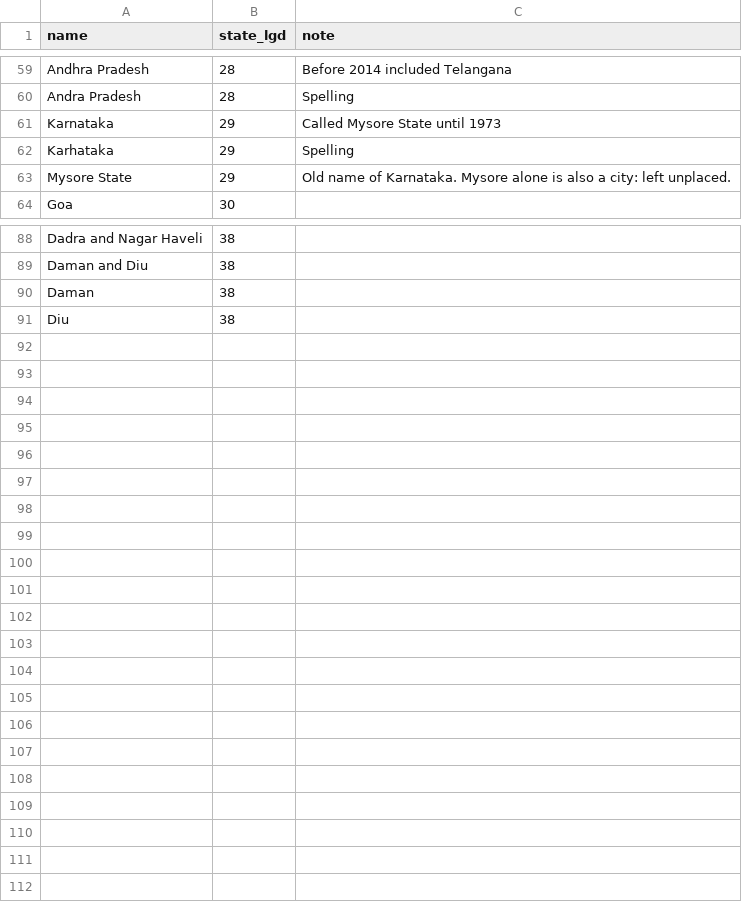
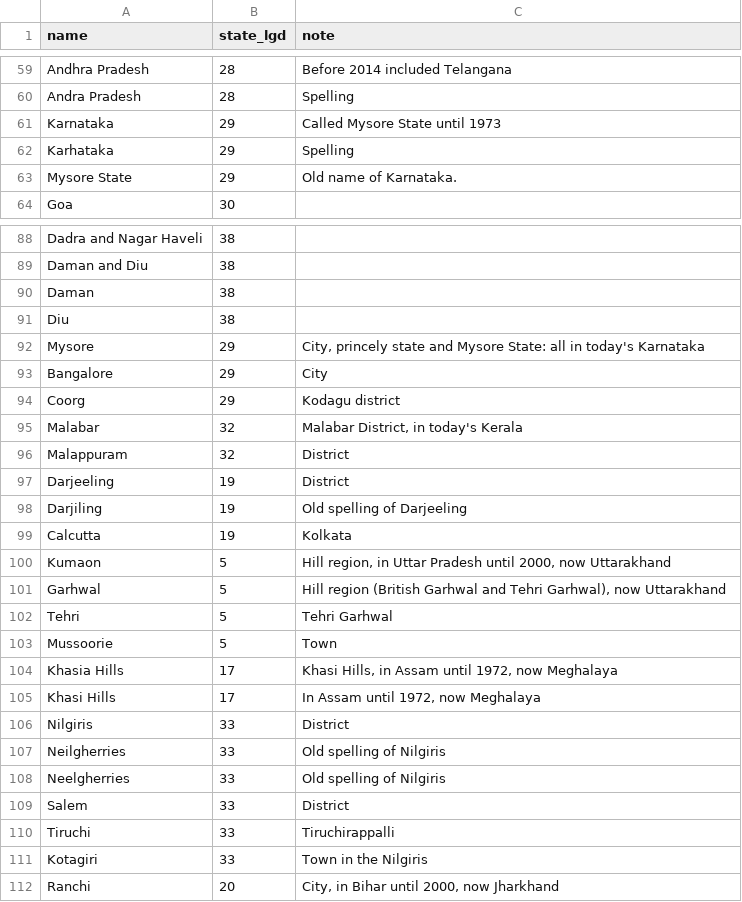
Before and after one commit to urbanmorph/overlooked, a CSV file: pipeline/ref/state_names.csv, drawn as a sheet; only a part is shown, gaps mark what is left out.

```diff
--- a/pipeline/ref/state_names.csv
+++ b/pipeline/ref/state_names.csv
@@ -62,3 +62,3 @@ Karnataka,29,Called Mysore State until 1973
 Karhataka,29,Spelling
-Mysore State,29,Old name of Karnataka. Mysore alone is also a city: left unplaced.
+Mysore State,29,Old name of Karnataka.
 Goa,30,
@@ -91 +91,22 @@ Daman,38,
 Diu,38,
+Mysore,29,"City, princely state and Mysore State: all in today's Karnataka"
+Bangalore,29,City
+Coorg,29,Kodagu district
+Malabar,32,"Malabar District, in today's Kerala"
+Malappuram,32,District
+Darjeeling,19,District
+Darjiling,19,Old spelling of Darjeeling
+Calcutta,19,Kolkata
+Kumaon,5,"Hill region, in Uttar Pradesh until 2000, now Uttarakhand"
+Garhwal,5,"Hill region (British Garhwal and Tehri Garhwal), now Uttarakhand"
+Tehri,5,Tehri Garhwal
+Mussoorie,5,Town
+Khasia Hills,17,"Khasi Hills, in Assam until 1972, now Meghalaya"
+Khasi Hills,17,"In Assam until 1972, now Meghalaya"
+Nilgiris,33,District
+Neilgherries,33,Old spelling of Nilgiris
+Neelgherries,33,Old spelling of Nilgiris
+Salem,33,District
+Tiruchi,33,Tiruchirappalli
+Kotagiri,33,Town in the Nilgiris
+Ranchi,20,"City, in Bihar until 2000, now Jharkhand"
```
Also changed, not shown: 1 other file.
